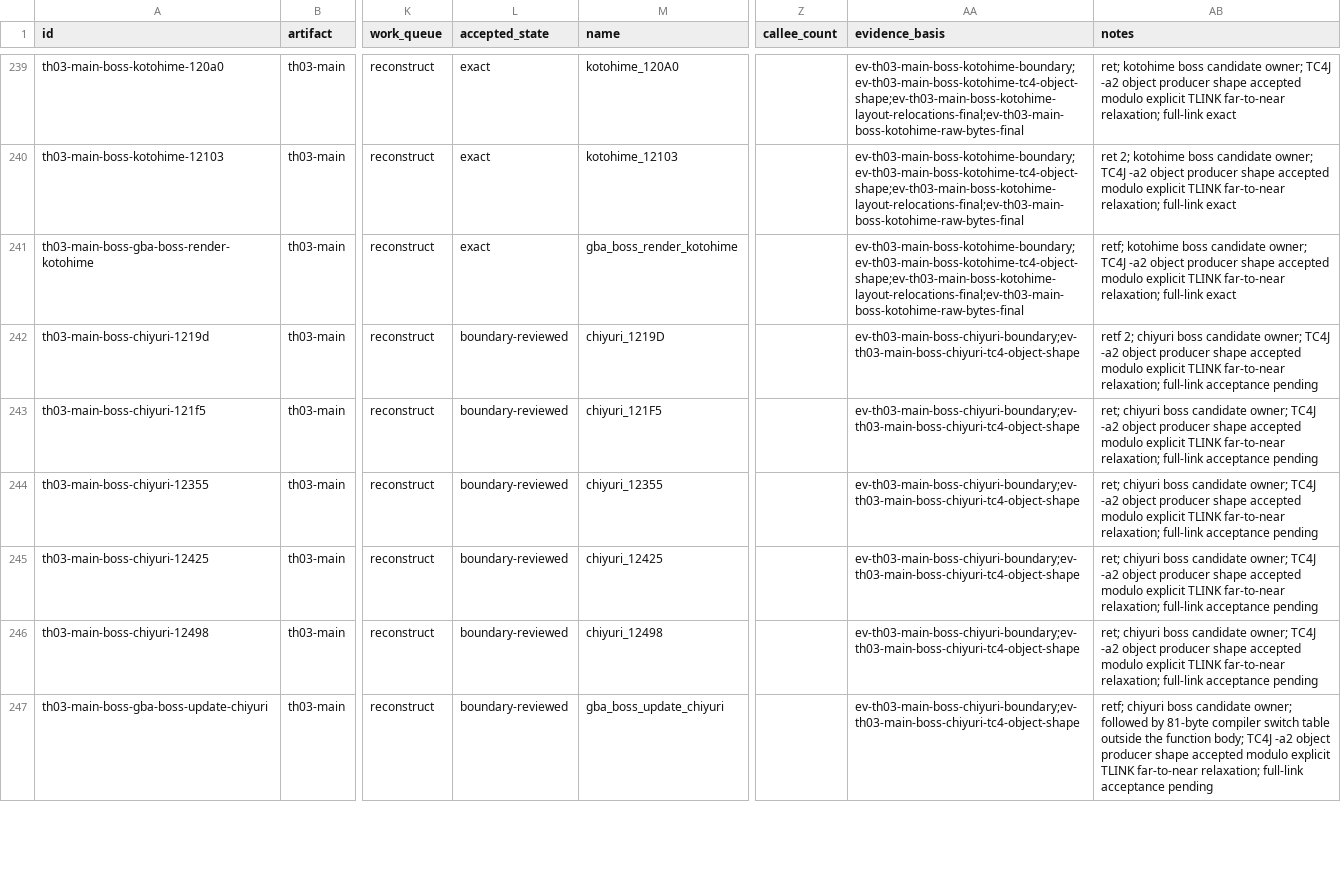
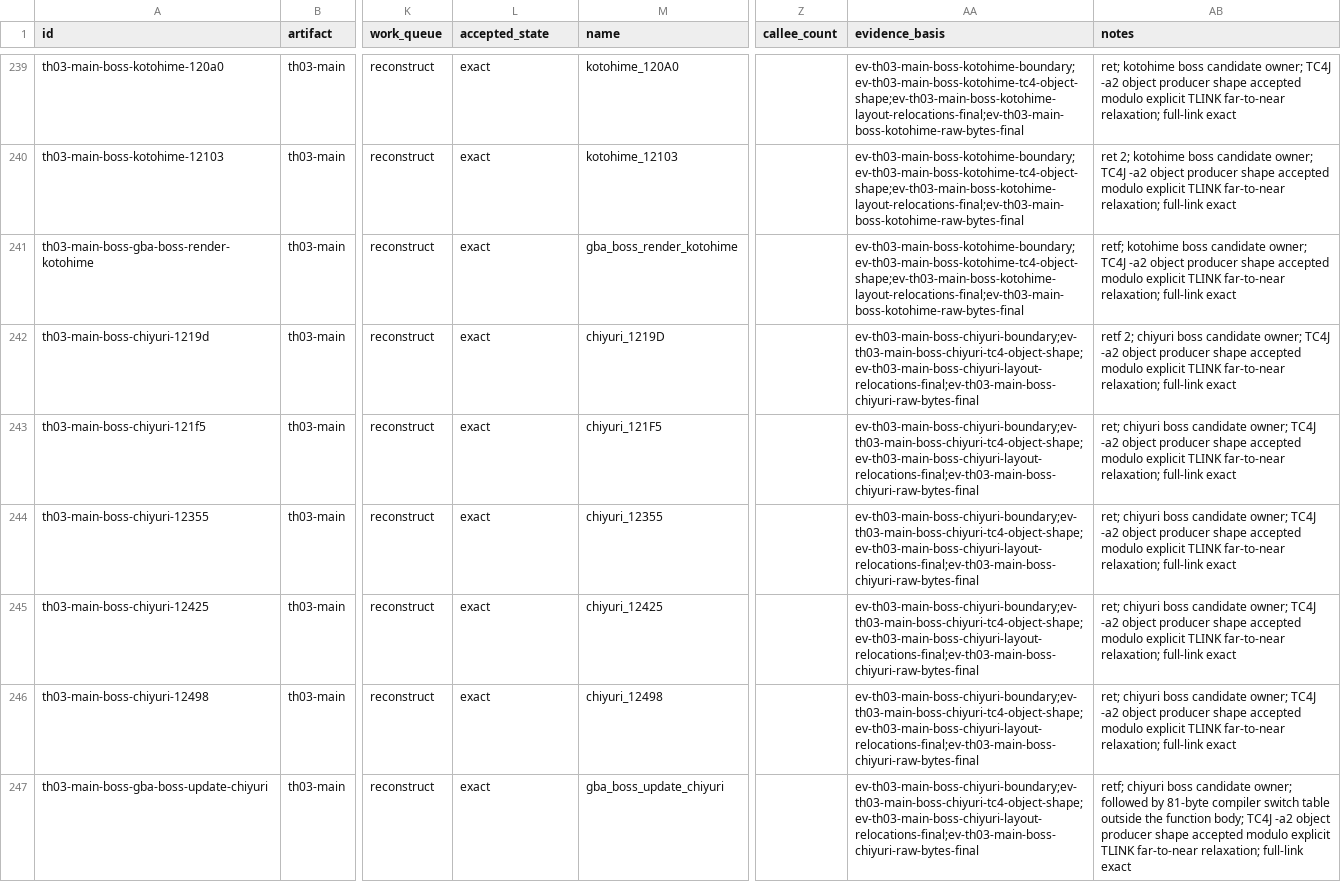
Before and after one commit to N0zoM1z0/th03, a CSV file: config/th03_function_boundaries.csv, drawn as a sheet; only a part is shown, gaps mark what is left out; the diff covers the shown part only; the diff names each change by its address in the sheet, - before the commit and + after, or states it on an @@ line.

```diff
--- a/config/th03_function_boundaries.csv
+++ b/config/th03_function_boundaries.csv
-L242:L247 (accepted_state): boundary-reviewed
+L242:L247 (accepted_state): exact
-AA242:AA247 (evidence_basis): ev-th03-main-boss-chiyuri-boundary;ev-th03-main-boss-chiyuri-tc4-object-shape
+AA242:AA247 (evidence_basis): ev-th03-main-boss-chiyuri-boundary;ev-th03-main-boss-chiyuri-tc4-object-shape;ev-th03-main-boss-chiyuri-layout-relocations-final;ev-th03-main-boss-chiyuri-raw-bytes-final
-AB242 (notes): …relaxation; full-link acceptance pending
+AB242 (notes): …relaxation; full-link exact
-AB243:AB246 (notes): …relaxation; full-link acceptance pending
+AB243:AB246 (notes): …relaxation; full-link exact
-AB247 (notes): …relaxation; full-link acceptance pending
+AB247 (notes): …relaxation; full-link exact
```
Also changed, not shown: 15 edited cells elsewhere in this file, config/knowledge.csv, config/th03_main_authored_functions.csv, 11 other files.
